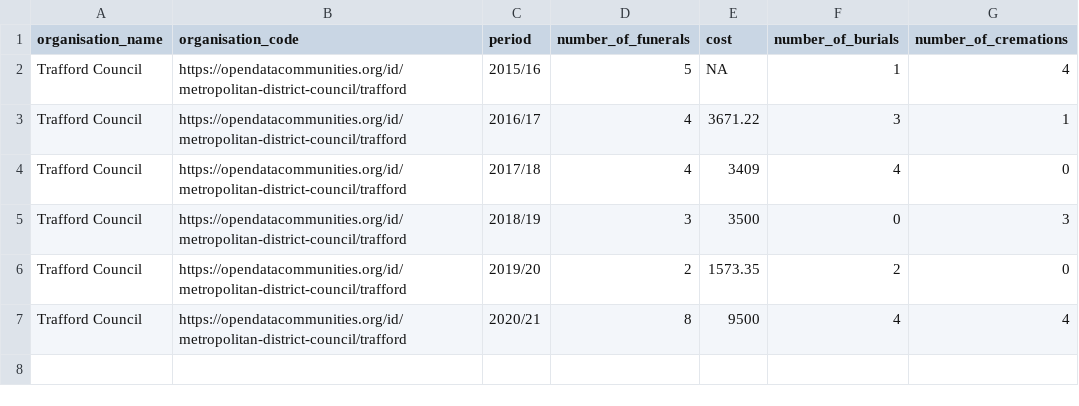
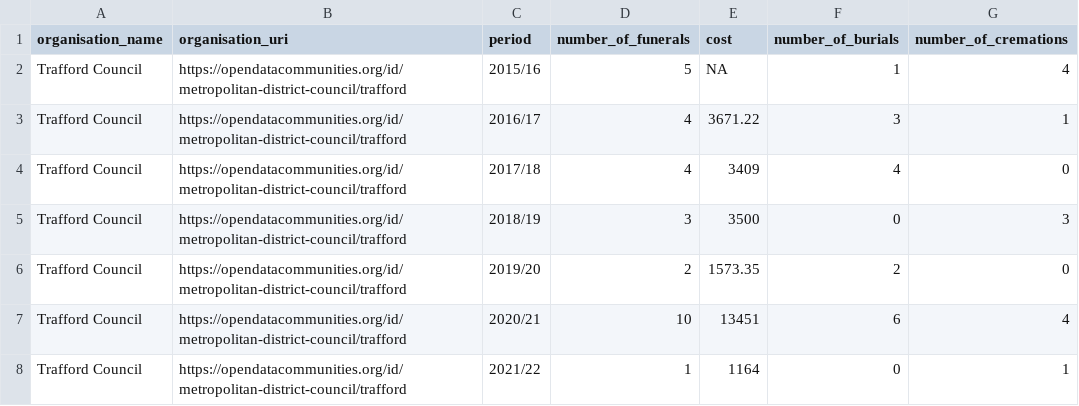
Before and after one commit to traffordDataLab/council_open_data, a CSV file: public_funerals/trafford_public_funeral_summary.csv, drawn as a sheet.

Commit message:
Updated with complete 2020/21 data and Q1 for 2021/22. Minor changes to metadata.

```diff
--- a/public_funerals/trafford_public_funeral_summary.csv
+++ b/public_funerals/trafford_public_funeral_summary.csv
@@ -1,2 +1,2 @@
-organisation_name,organisation_code,period,number_of_funerals,cost,number_of_burials,number_of_cremations
+organisation_name,organisation_uri,period,number_of_funerals,cost,number_of_burials,number_of_cremations
 Trafford Council,https://opendatacommunities.org/id/metropolitan-district-council/trafford,2015/16,5,NA,1,4
@@ -6,2 +6,3 @@ Trafford Council,https://opendatacommunities.org/id/metropolitan-district-counci
 Trafford Council,https://opendatacommunities.org/id/metropolitan-district-council/trafford,2019/20,2,1573.35,2,0
-Trafford Council,https://opendatacommunities.org/id/metropolitan-district-council/trafford,2020/21,8,9500,4,4
+Trafford Council,https://opendatacommunities.org/id/metropolitan-district-council/trafford,2020/21,10,13451,6,4
+Trafford Council,https://opendatacommunities.org/id/metropolitan-district-council/trafford,2021/22,1,1164,0,1
```
Also changed, not shown: 2 other files.
